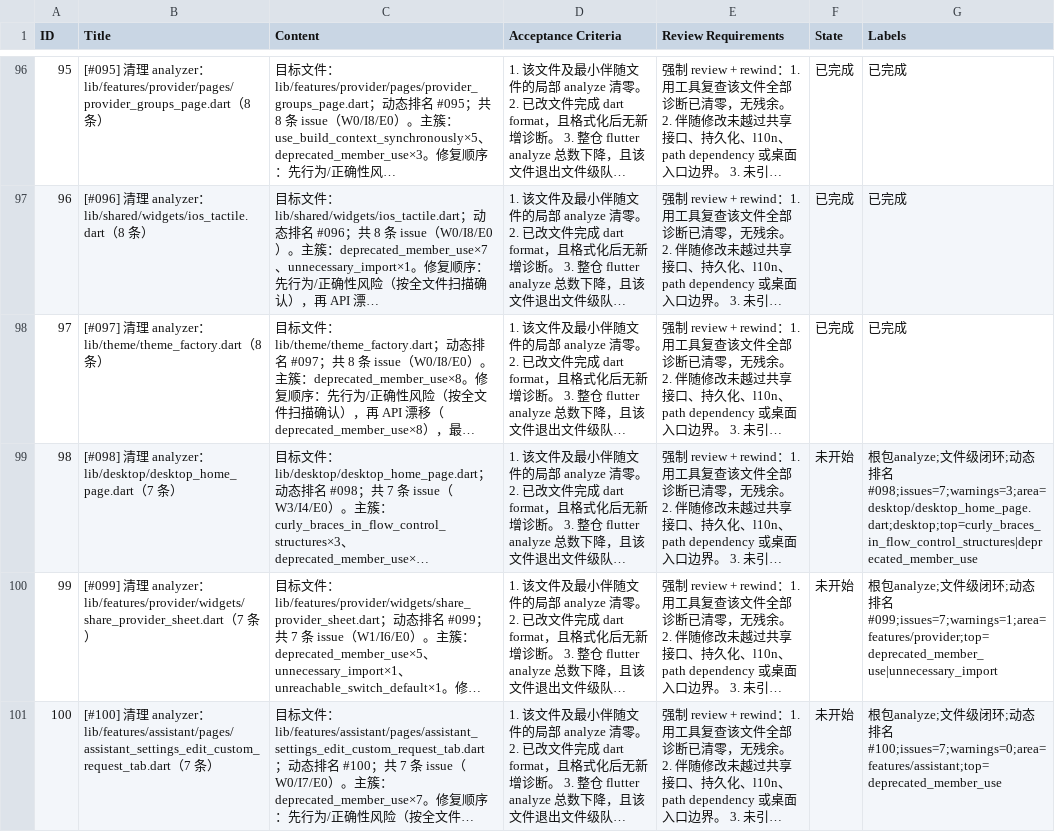
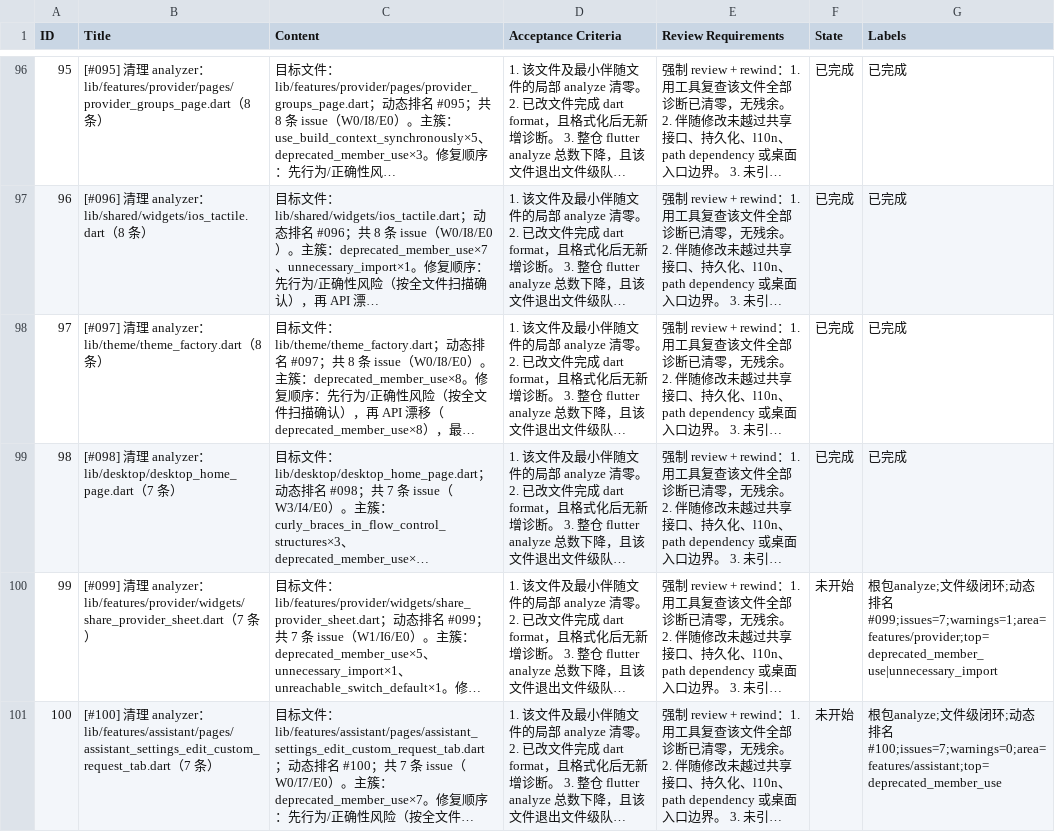
Before and after one commit to Chevey339/kelivo, a CSV file: issues.csv, drawn as a sheet; only a part is shown, gaps mark what is left out; long unchanged cells end in …; the diff names each change by its address in the sheet, - before the commit and + after, or states it on an @@ line.

Commit message:
feat(98): 完成 [#098] 清理 analyzer：desktop_home_page.dart（7 条） - 清零诊断

```diff
--- a/issues.csv
+++ b/issues.csv
-F99 (State): 未开始
+F99 (State): 已完成
-G99 (Labels): 根包analyze;文件级闭环;动态排名#098;issues=7;warnings=3;area=desktop/desktop_home_page.dart;desktop;top=curly_braces_in_flow_control_structures|deprecated_member_use
+G99 (Labels): 已完成
```
Also changed, not shown: 1 other file.
